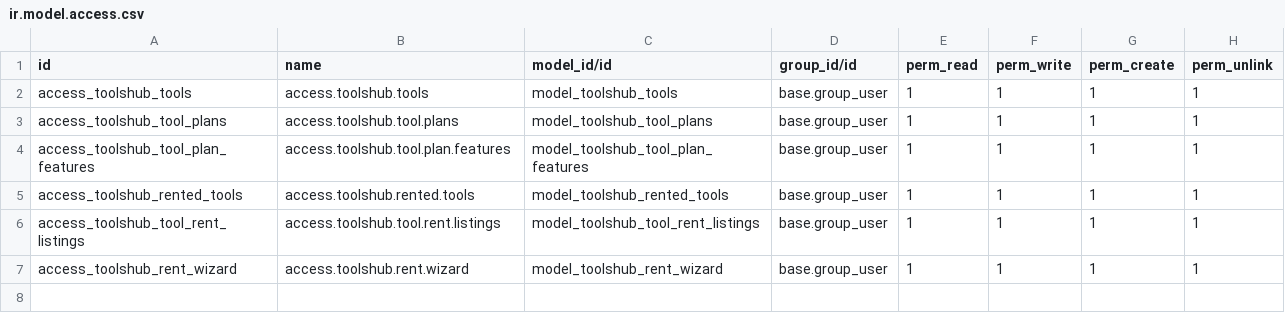
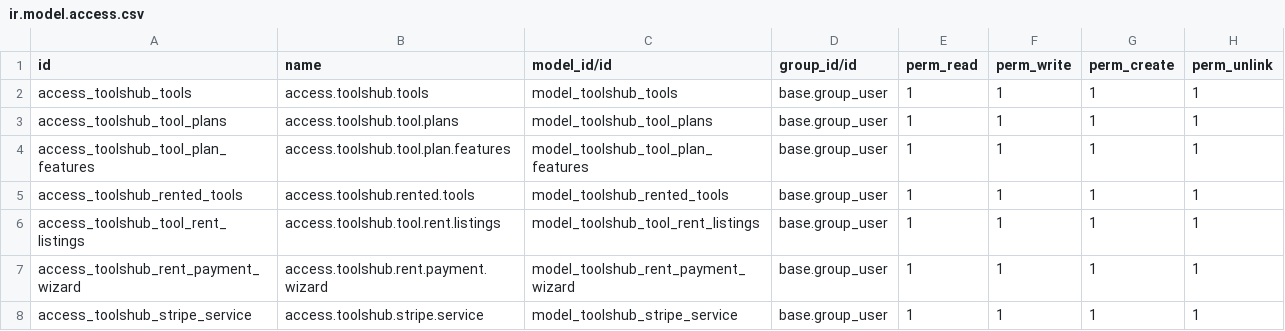
Before and after one commit to MuhammadTalha57/Toolshub, a CSV file: toolshub/security/ir.model.access.csv, drawn as a sheet.

Commit message:
Added Stripe

```diff
--- a/toolshub/security/ir.model.access.csv
+++ b/toolshub/security/ir.model.access.csv
@@ -6,2 +6,3 @@ access_toolshub_rented_tools,access.toolshub.rented.tools,model_toolshub_rented_
 access_toolshub_tool_rent_listings,access.toolshub.tool.rent.listings,model_toolshub_tool_rent_listings,base.group_user,1,1,1,1
-access_toolshub_rent_wizard,access.toolshub.rent.wizard,model_toolshub_rent_wizard,base.group_user,1,1,1,1
+access_toolshub_rent_payment_wizard,access.toolshub.rent.payment.wizard,model_toolshub_rent_payment_wizard,base.group_user,1,1,1,1
+access_toolshub_stripe_service,access.toolshub.stripe.service,model_toolshub_stripe_service,base.group_user,1,1,1,1
```
Also changed, not shown: 15 other files.
